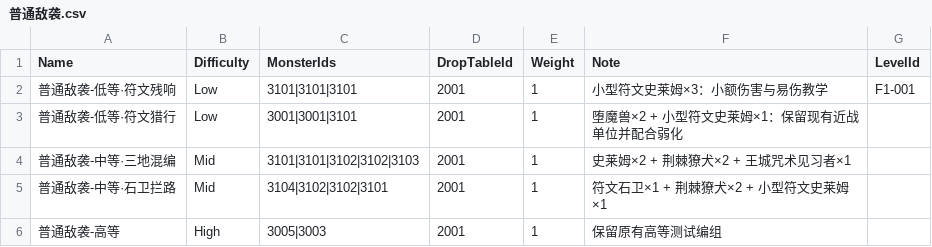
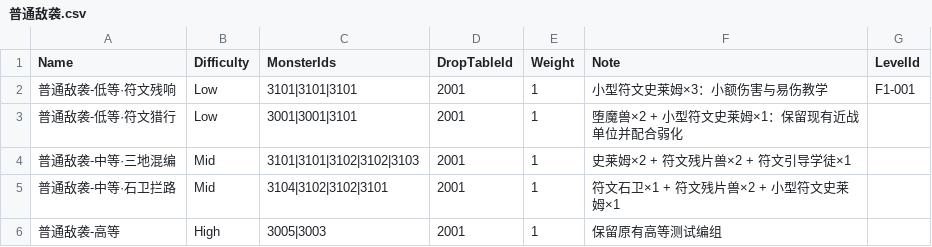
Before and after one commit to 114errors514warnings/CardTemplate---godot, a CSV file: DataBase/Stage/第一层/普通敌袭.csv, drawn as a sheet.

```diff
--- a/DataBase/Stage/第一层/普通敌袭.csv
+++ b/DataBase/Stage/第一层/普通敌袭.csv
@@ -3,4 +3,4 @@ Name,Difficulty,MonsterIds,DropTableId,Weight,Note,LevelId
 普通敌袭-低等·符文猎行,Low,3001|3001|3101,2001,1,堕魔兽×2 + 小型符文史莱姆×1：保留现有近战单位并配合弱化
-普通敌袭-中等·三地混编,Mid,3101|3101|3102|3102|3103,2001,1,史莱姆×2 + 荆棘獠犬×2 + 王城咒术见习者×1
-普通敌袭-中等·石卫拦路,Mid,3104|3102|3102|3101,2001,1,符文石卫×1 + 荆棘獠犬×2 + 小型符文史莱姆×1
+普通敌袭-中等·三地混编,Mid,3101|3101|3102|3102|3103,2001,1,史莱姆×2 + 符文残片兽×2 + 符文引导学徒×1
+普通敌袭-中等·石卫拦路,Mid,3104|3102|3102|3101,2001,1,符文石卫×1 + 符文残片兽×2 + 小型符文史莱姆×1
 普通敌袭-高等,High,3005|3003,2001,1,保留原有高等测试编组
```
Also changed, not shown: 15 other files.
